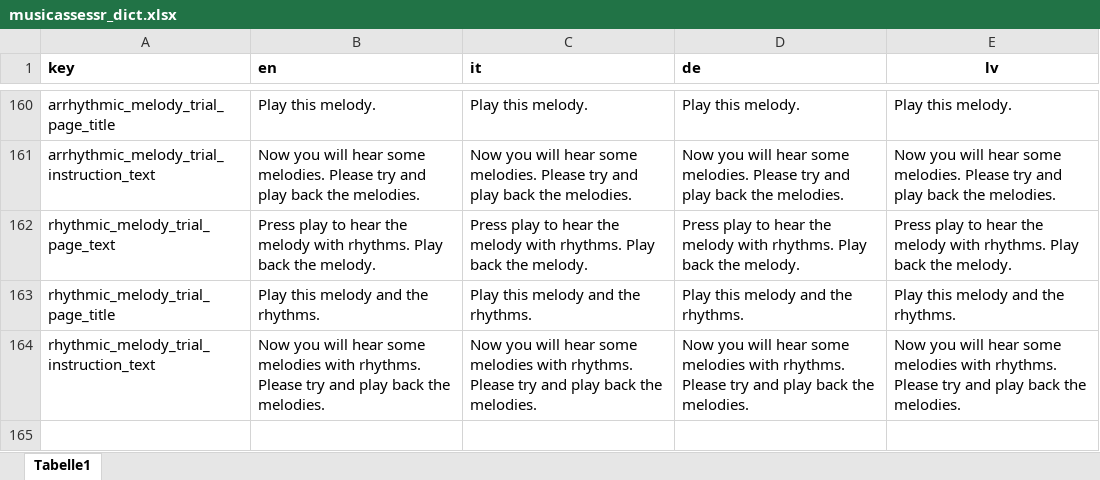
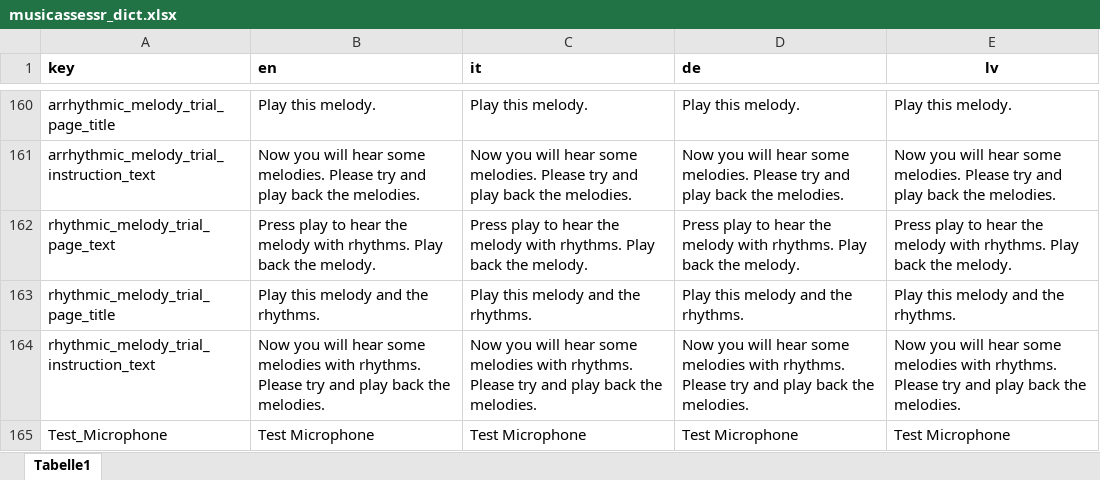
Before and after one commit to sebsilas/musicassessr, an Excel workbook: data-raw/musicassessr_dict.xlsx, sheet Tabelle1, drawn as a sheet; only a part is shown, gaps mark what is left out; values as stored, in another font and other column widths than the file's, no borders; the diff names each change by its address in the sheet, - before the commit and + after, or states it on an @@ line.

Commit message:
Change wording of test_microphone_page

```diff
--- a/data-raw/musicassessr_dict.xlsx (sheet Tabelle1)
+++ b/data-raw/musicassessr_dict.xlsx (sheet Tabelle1)
+row 165: Test_Microphone | Test Microphone | Test Microphone | Test Microphone | Test Microphone
```
Also changed, not shown: 6 other files.
